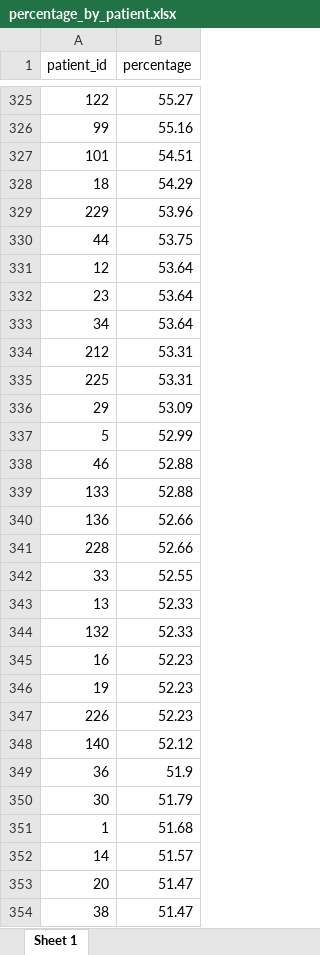
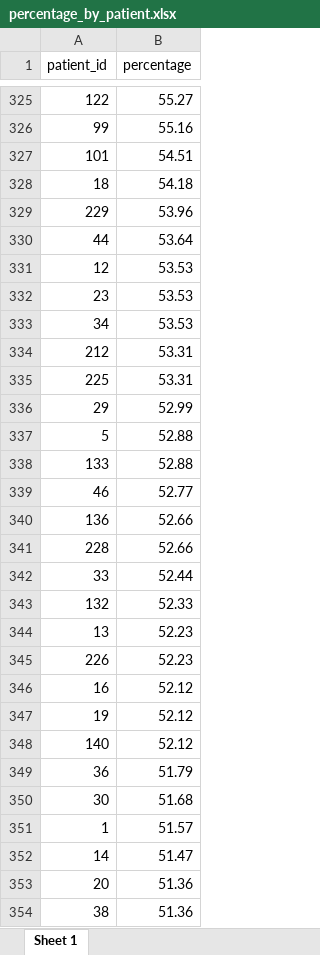
Before and after one commit to Olga-Potanina/Project, an Excel workbook: data/originals/percentage_by_patient.xlsx, sheet Sheet 1, drawn as a sheet; only a part is shown, gaps mark what is left out; values as stored, in another font and other column widths than the file's, no borders; removed rows and columns are numbered as before the commit, all else as after; the diff covers the shown part only; the diff names each change by its address in the sheet, - before the commit and + after, or states it on an @@ line.

```diff
--- a/data/originals/percentage_by_patient.xlsx (sheet Sheet 1)
+++ b/data/originals/percentage_by_patient.xlsx (sheet Sheet 1)
-B328 (percentage): 54.29
+B328 (percentage): 54.18
-B330 (percentage): 53.75
+B330 (percentage): 53.64
-B331:B333 (percentage): 53.64
+B331:B333 (percentage): 53.53
-B336 (percentage): 53.09
+B336 (percentage): 52.99
-B337 (percentage): 52.99
+B337 (percentage): 52.88
-row 338: 46 | 52.88
+row 339: 46 | 52.77
-B342 (percentage): 52.55
+B342 (percentage): 52.44
-row 343: 13 | 52.33
-A344 (patient_id): 16
+A344 (patient_id): 13
-row 346: 19 | 52.23
+row 346: 16 | 52.12
+row 347: 19 | 52.12
-B349 (percentage): 51.9
+B349 (percentage): 51.79
-B350 (percentage): 51.79
+B350 (percentage): 51.68
-B351 (percentage): 51.68
+B351 (percentage): 51.57
-B352 (percentage): 51.57
+B352 (percentage): 51.47
-B353:B354 (percentage): 51.47
+B353:B354 (percentage): 51.36
```
Also changed, not shown: 25 added rows, 25 removed rows and 28 edited cells elsewhere in this sheet, data/originals/percentage_by_vars.xlsx, 4 other files.
